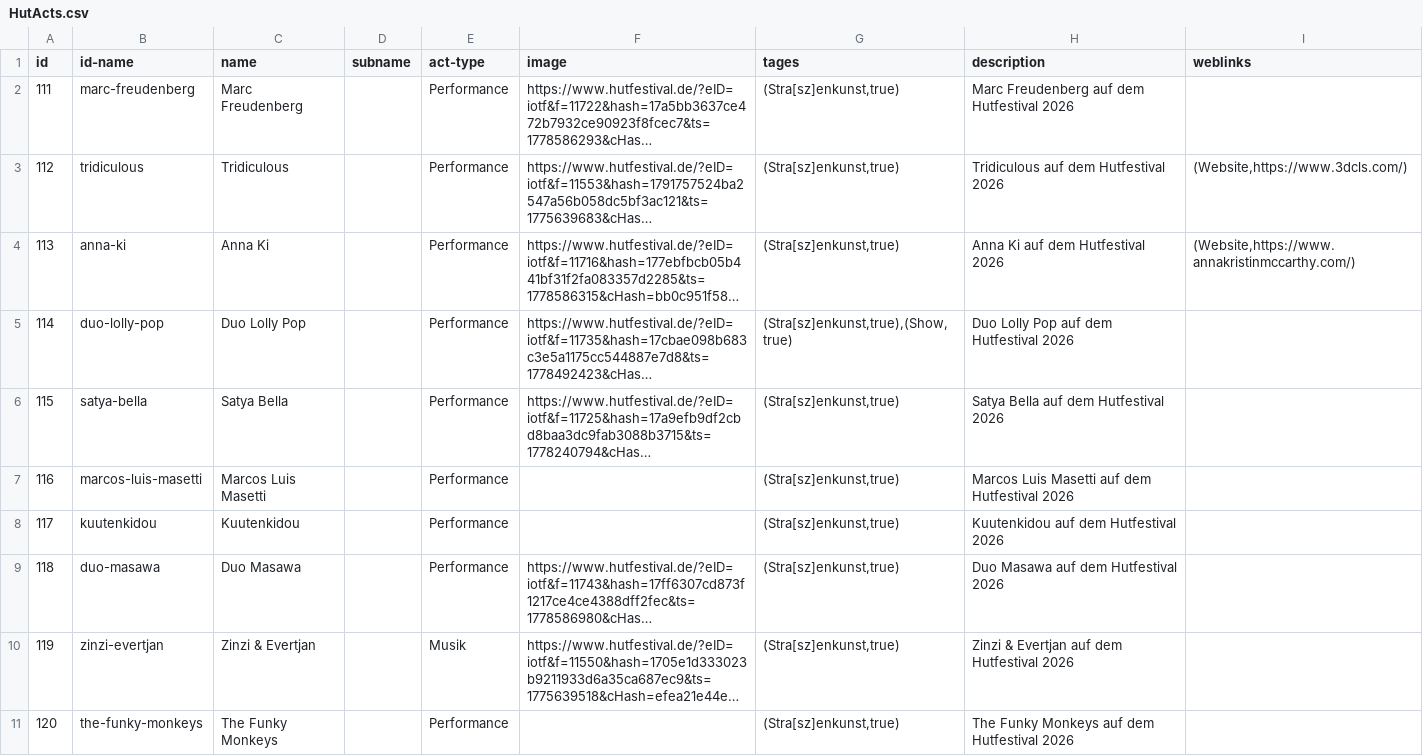
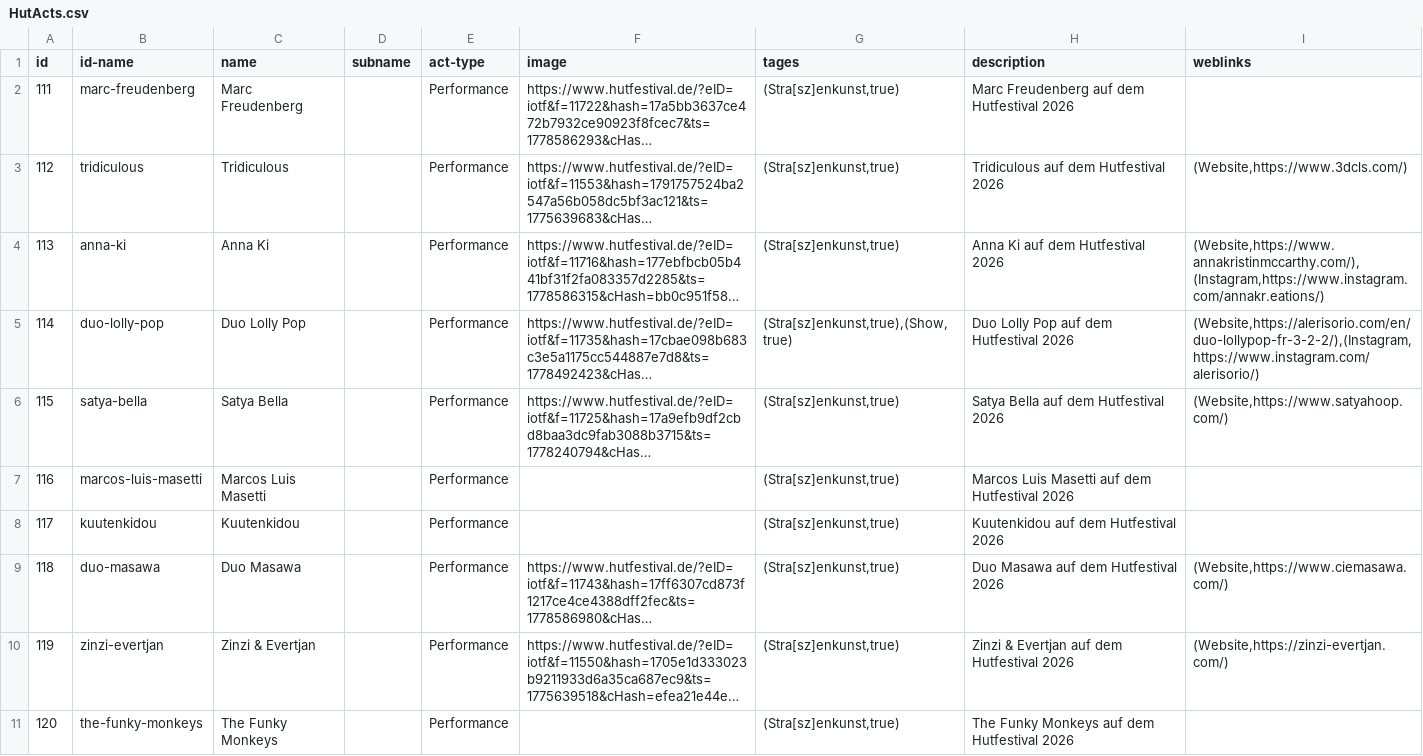
Before and after one commit to FJXHI/Event-WebApp, a CSV file: JSON-Script/HutActs.csv, drawn as a sheet; only a part is shown; long unchanged cells end in …; the diff covers the shown part only; the diff names each change by its address in the sheet, - before the commit and + after, or states it on an @@ line.

```diff
--- a/JSON-Script/HutActs.csv
+++ b/JSON-Script/HutActs.csv
-I4 (weblinks): (Website,https://www.annakristinmccarthy.com/)
+I4 (weblinks): (Website,https://www.annakristinmccarthy.com/),(Instagram,https://www.instagram.com/annakr.eations/)
-I5 (weblinks): (empty)
+I5 (weblinks): (Website,https://alerisorio.com/en/duo-lollypop-fr-3-2-2/),(Instagram,https://www.instagram.com/alerisorio/)
-I6 (weblinks): (empty)
+I6 (weblinks): (Website,https://www.satyahoop.com/)
-I9 (weblinks): (empty)
+I9 (weblinks): (Website,https://www.ciemasawa.com/)
-E10 (act-type): Musik
+E10 (act-type): Performance
-I10 (weblinks): (empty)
+I10 (weblinks): (Website,https://zinzi-evertjan.com/)
```
Also changed, not shown: 27 edited cells elsewhere in this file, 3 other files.
